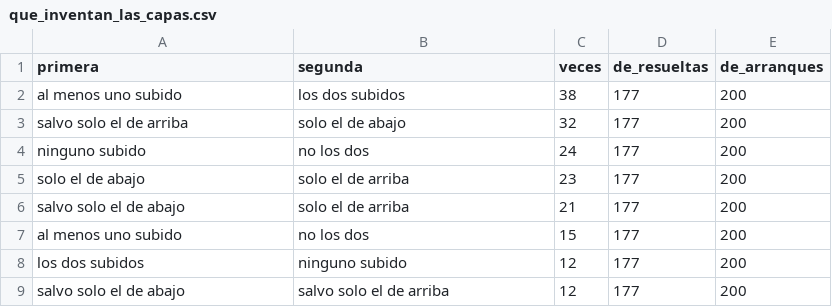
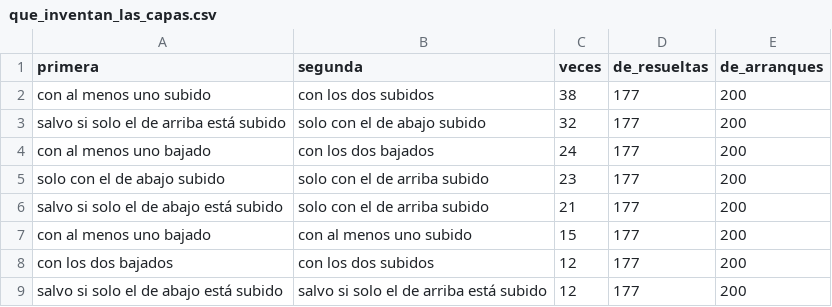
Before and after one commit to CarlosCapitan/la-siguiente-palabra, a CSV file: codigo/que_inventan_las_capas.csv, drawn as a sheet.

```diff
--- a/codigo/que_inventan_las_capas.csv
+++ b/codigo/que_inventan_las_capas.csv
@@ -1,9 +1,9 @@
 primera,segunda,veces,de_resueltas,de_arranques
-al menos uno subido,los dos subidos,38,177,200
-salvo solo el de arriba,solo el de abajo,32,177,200
-ninguno subido,no los dos,24,177,200
-solo el de abajo,solo el de arriba,23,177,200
-salvo solo el de abajo,solo el de arriba,21,177,200
-al menos uno subido,no los dos,15,177,200
-los dos subidos,ninguno subido,12,177,200
-salvo solo el de abajo,salvo solo el de arriba,12,177,200
+con al menos uno subido,con los dos subidos,38,177,200
+salvo si solo el de arriba está subido,solo con el de abajo subido,32,177,200
+con al menos uno bajado,con los dos bajados,24,177,200
+solo con el de abajo subido,solo con el de arriba subido,23,177,200
+salvo si solo el de abajo está subido,solo con el de arriba subido,21,177,200
+con al menos uno bajado,con al menos uno subido,15,177,200
+con los dos bajados,con los dos subidos,12,177,200
+salvo si solo el de abajo está subido,salvo si solo el de arriba está subido,12,177,200
```
Also changed, not shown: 6 other files.
